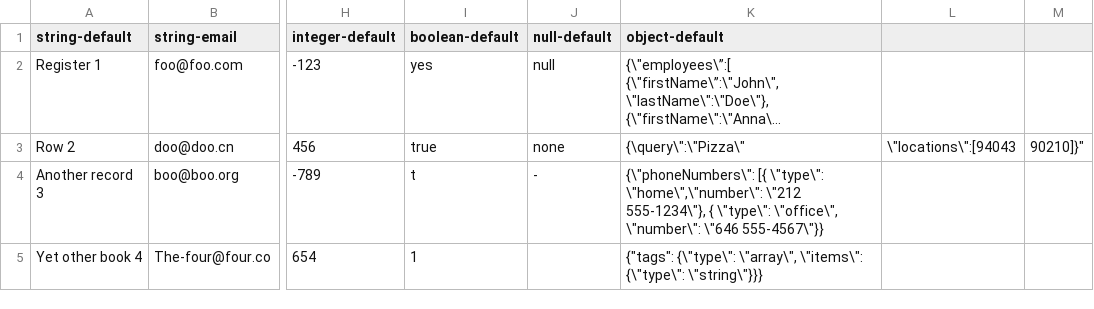
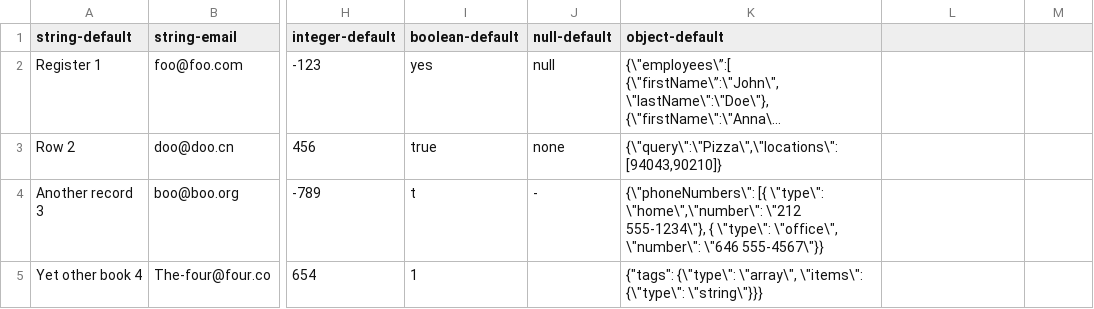
Before and after one commit to paulolimac/datap, a CSV file: data/fieldTypes.csv, drawn as a sheet; only a part is shown, gaps mark what is left out; long unchanged cells end in …; the diff names each change by its address in the sheet, - before the commit and + after, or states it on an @@ line.

Commit message:
Update fieldTypes.csv

```diff
--- a/data/fieldTypes.csv
+++ b/data/fieldTypes.csv
-K3 (object-default): {\query\":\"Pizza\"
+K3 (object-default): {\"query\":\"Pizza\",\"locations\":[94043,90210]}
-L3: \"locations\":[94043
+L3: (empty)
-M3: 90210]}"
+M3: (empty)
```
